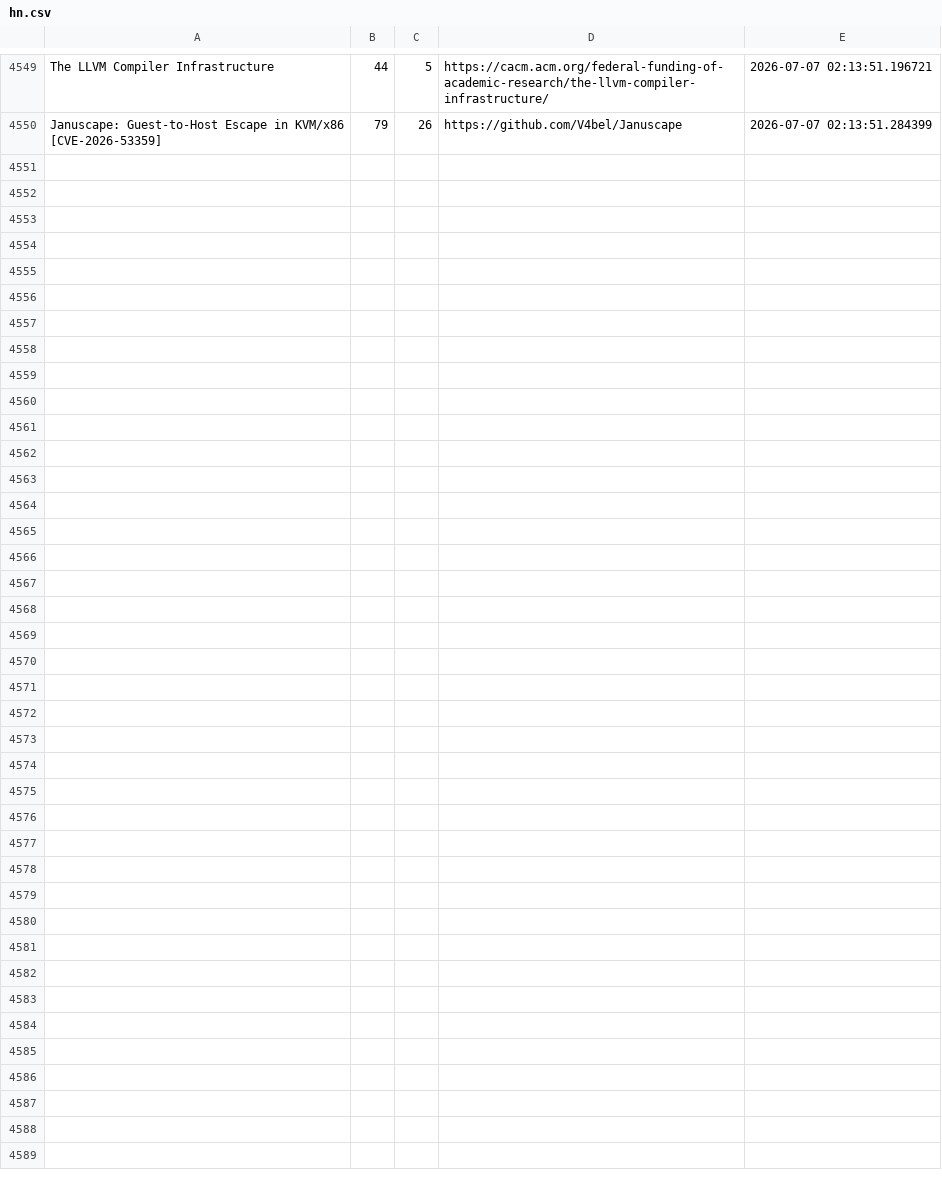
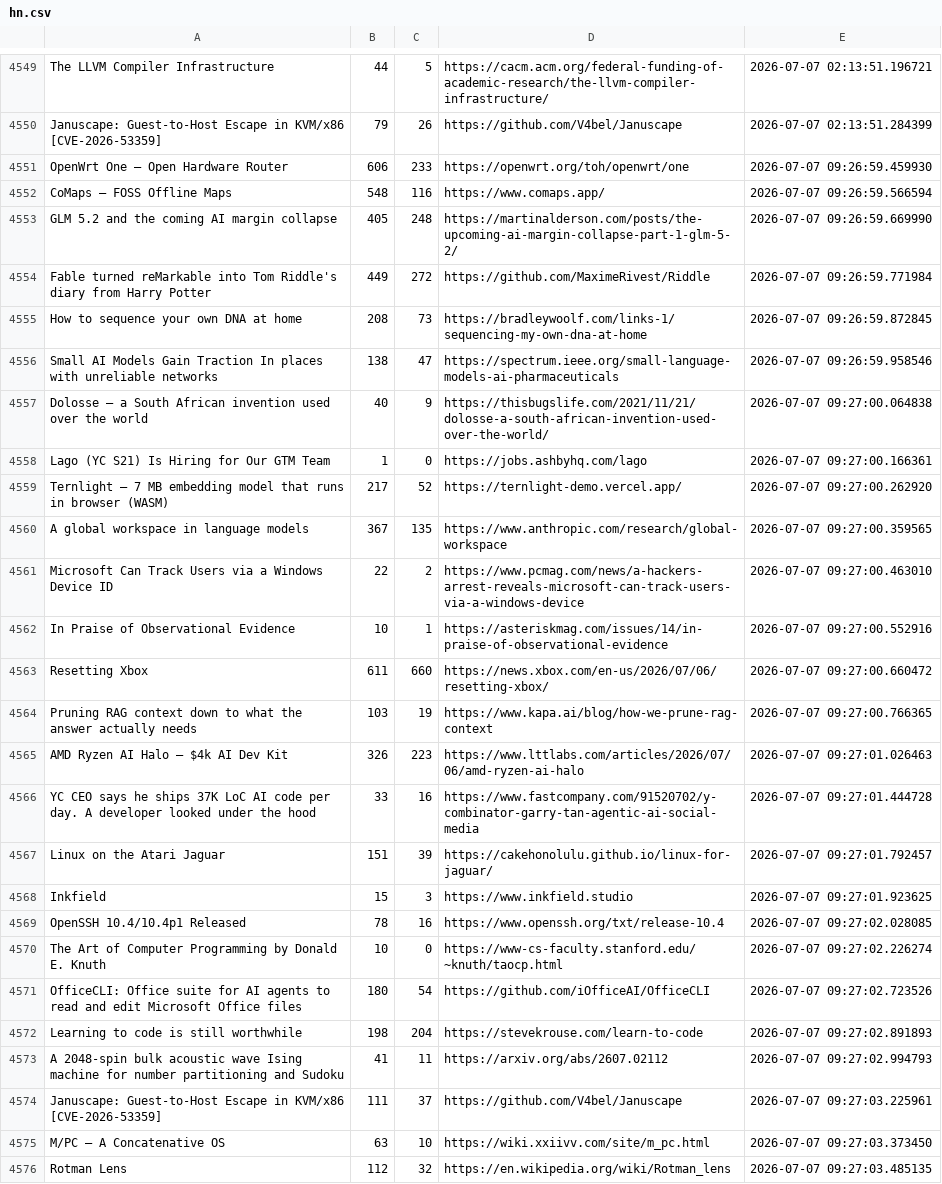
Before and after one commit to Mohammad-Khalil0/Tech-Community-Insights, a CSV file: raw_data/hn.csv, drawn as a sheet; only a part is shown, gaps mark what is left out.

```diff
--- a/raw_data/hn.csv
+++ b/raw_data/hn.csv
@@ -4550 +4550,27 @@ The LLVM Compiler Infrastructure,44,5,https://cacm.acm.org/federal-funding-of-ac
 Januscape: Guest-to-Host Escape in KVM/x86 [CVE-2026-53359],79,26,https://github.com/V4bel/Januscape,2026-07-07 02:13:51.284399
+OpenWrt One – Open Hardware Router,606,233,https://openwrt.org/toh/openwrt/one,2026-07-07 09:26:59.459930
+CoMaps – FOSS Offline Maps,548,116,https://www.comaps.app/,2026-07-07 09:26:59.566594
+GLM 5.2 and the coming AI margin collapse,405,248,https://martinalderson.com/posts/the-upcoming-ai-margin-collapse-part-1-glm-5-2/,2026-07-07 09:26:59.669990
+Fable turned reMarkable into Tom Riddle's diary from Harry Potter,449,272,https://github.com/MaximeRivest/Riddle,2026-07-07 09:26:59.771984
+How to sequence your own DNA at home,208,73,https://bradleywoolf.com/links-1/sequencing-my-own-dna-at-home,2026-07-07 09:26:59.872845
+Small AI Models Gain Traction In places with unreliable networks,138,47,https://spectrum.ieee.org/small-language-models-ai-pharmaceuticals,2026-07-07 09:26:59.958546
+Dolosse – a South African invention used over the world,40,9,https://thisbugslife.com/2021/11/21/dolosse-a-south-african-invention-used-over-the-world/,2026-07-07 09:27:00.064838
+Lago (YC S21) Is Hiring for Our GTM Team,1,0,https://jobs.ashbyhq.com/lago,2026-07-07 09:27:00.166361
+Ternlight – 7 MB embedding model that runs in browser (WASM),217,52,https://ternlight-demo.vercel.app/,2026-07-07 09:27:00.262920
+A global workspace in language models,367,135,https://www.anthropic.com/research/global-workspace,2026-07-07 09:27:00.359565
+Microsoft Can Track Users via a Windows Device ID,22,2,https://www.pcmag.com/news/a-hackers-arrest-reveals-microsoft-can-track-users-via-a-windows-device,2026-07-07 09:27:00.463010
+In Praise of Observational Evidence,10,1,https://asteriskmag.com/issues/14/in-praise-of-observational-evidence,2026-07-07 09:27:00.552916
+Resetting Xbox,611,660,https://news.xbox.com/en-us/2026/07/06/resetting-xbox/,2026-07-07 09:27:00.660472
+Pruning RAG context down to what the answer actually needs,103,19,https://www.kapa.ai/blog/how-we-prune-rag-context,2026-07-07 09:27:00.766365
+AMD Ryzen AI Halo – $4k AI Dev Kit,326,223,https://www.lttlabs.com/articles/2026/07/06/amd-ryzen-ai-halo,2026-07-07 09:27:01.026463
+YC CEO says he ships 37K LoC AI code per day. A developer looked under the hood,33,16,https://www.fastcompany.com/91520702/y-combinator-garry-tan-agentic-ai-social-media,2026-07-07 09:27:01.444728
+Linux on the Atari Jaguar,151,39,https://cakehonolulu.github.io/linux-for-jaguar/,2026-07-07 09:27:01.792457
+Inkfield,15,3,https://www.inkfield.studio,2026-07-07 09:27:01.923625
+OpenSSH 10.4/10.4p1 Released,78,16,https://www.openssh.org/txt/release-10.4,2026-07-07 09:27:02.028085
+The Art of Computer Programming by Donald E. Knuth,10,0,https://www-cs-faculty.stanford.edu/~knuth/taocp.html,2026-07-07 09:27:02.226274
+OfficeCLI: Office suite for AI agents to read and edit Microsoft Office files,180,54,https://github.com/iOfficeAI/OfficeCLI,2026-07-07 09:27:02.723526
+Learning to code is still worthwhile,198,204,https://stevekrouse.com/learn-to-code,2026-07-07 09:27:02.891893
+A 2048-spin bulk acoustic wave Ising machine for number partitioning and Sudoku,41,11,https://arxiv.org/abs/2607.02112,2026-07-07 09:27:02.994793
+Januscape: Guest-to-Host Escape in KVM/x86 [CVE-2026-53359],111,37,https://github.com/V4bel/Januscape,2026-07-07 09:27:03.225961
+M/PC – A Concatenative OS,63,10,https://wiki.xxiivv.com/site/m_pc.html,2026-07-07 09:27:03.373450
+Rotman Lens,112,32,https://en.wikipedia.org/wiki/Rotman_lens,2026-07-07 09:27:03.485135
```
Also changed, not shown: clean_data/hn_cleaned.csv, clean_data/lobsters_clean.csv, 8 other files.
